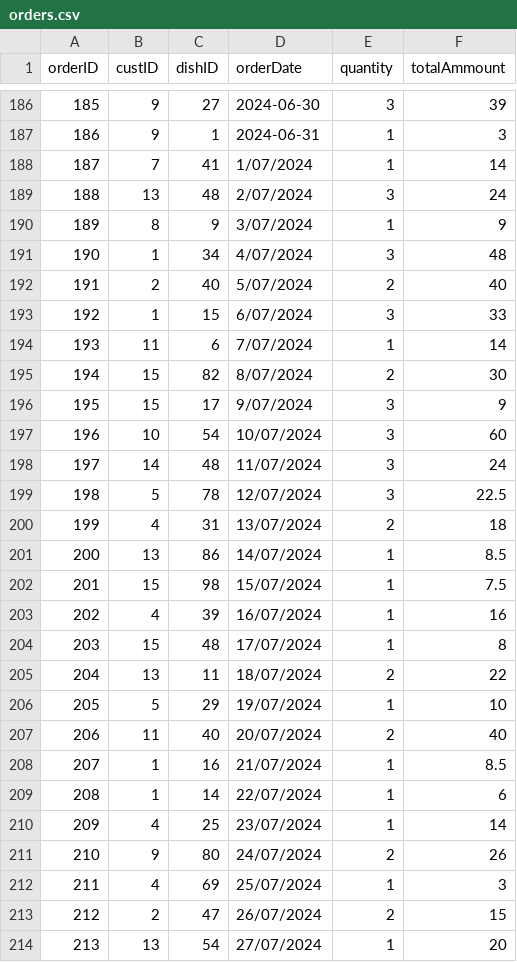
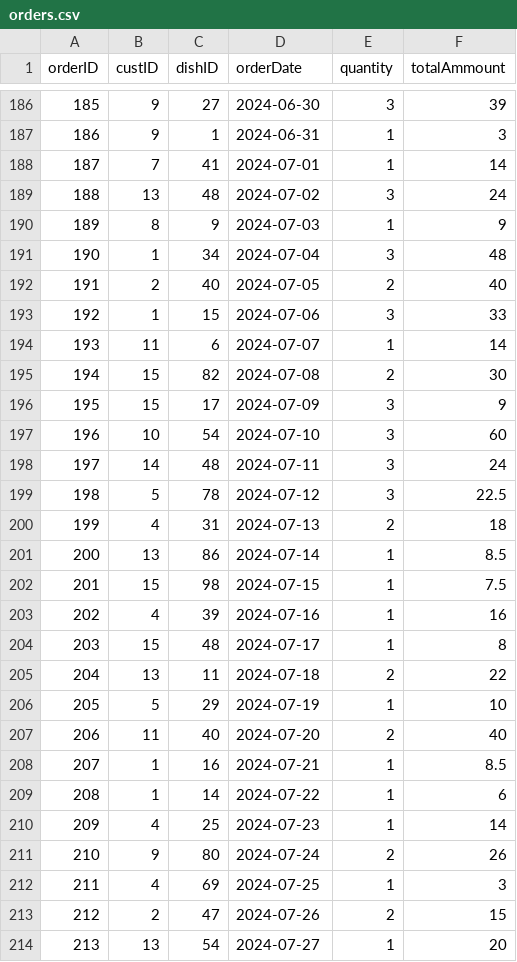
Before and after one commit to lanicholson862-netizen/MyGitHubRepo, a CSV file: orders.csv, drawn as a sheet; only a part is shown, gaps mark what is left out; the diff covers the shown part only.

Commit message:
reformatted dates for the final 6 months of data from 2024

```diff
--- a/orders.csv
+++ b/orders.csv
@@ -187,28 +187,28 @@ orderID,custID,dishID,orderDate,quantity,totalAmmount
 186,9,1,2024-06-31,1,3
-187,7,41,1/07/2024,1,14
-188,13,48,2/07/2024,3,24
-189,8,9,3/07/2024,1,9
-190,1,34,4/07/2024,3,48
-191,2,40,5/07/2024,2,40
-192,1,15,6/07/2024,3,33
-193,11,6,7/07/2024,1,14
-194,15,82,8/07/2024,2,30
-195,15,17,9/07/2024,3,9
-196,10,54,10/07/2024,3,60
-197,14,48,11/07/2024,3,24
-198,5,78,12/07/2024,3,22.5
-199,4,31,13/07/2024,2,18
-200,13,86,14/07/2024,1,8.5
-201,15,98,15/07/2024,1,7.5
-202,4,39,16/07/2024,1,16
-203,15,48,17/07/2024,1,8
-204,13,11,18/07/2024,2,22
-205,5,29,19/07/2024,1,10
-206,11,40,20/07/2024,2,40
-207,1,16,21/07/2024,1,8.5
-208,1,14,22/07/2024,1,6
-209,4,25,23/07/2024,1,14
-210,9,80,24/07/2024,2,26
-211,4,69,25/07/2024,1,3
-212,2,47,26/07/2024,2,15
-213,13,54,27/07/2024,1,20
+187,7,41,2024-07-01,1,14
+188,13,48,2024-07-02,3,24
+189,8,9,2024-07-03,1,9
+190,1,34,2024-07-04,3,48
+191,2,40,2024-07-05,2,40
+192,1,15,2024-07-06,3,33
+193,11,6,2024-07-07,1,14
+194,15,82,2024-07-08,2,30
+195,15,17,2024-07-09,3,9
+196,10,54,2024-07-10,3,60
+197,14,48,2024-07-11,3,24
+198,5,78,2024-07-12,3,22.5
+199,4,31,2024-07-13,2,18
+200,13,86,2024-07-14,1,8.5
+201,15,98,2024-07-15,1,7.5
+202,4,39,2024-07-16,1,16
+203,15,48,2024-07-17,1,8
+204,13,11,2024-07-18,2,22
+205,5,29,2024-07-19,1,10
+206,11,40,2024-07-20,2,40
+207,1,16,2024-07-21,1,8.5
+208,1,14,2024-07-22,1,6
+209,4,25,2024-07-23,1,14
+210,9,80,2024-07-24,2,26
+211,4,69,2024-07-25,1,3
+212,2,47,2024-07-26,2,15
+213,13,54,2024-07-27,1,20
```
Also changed, not shown: 159 edited cells elsewhere in this file.
